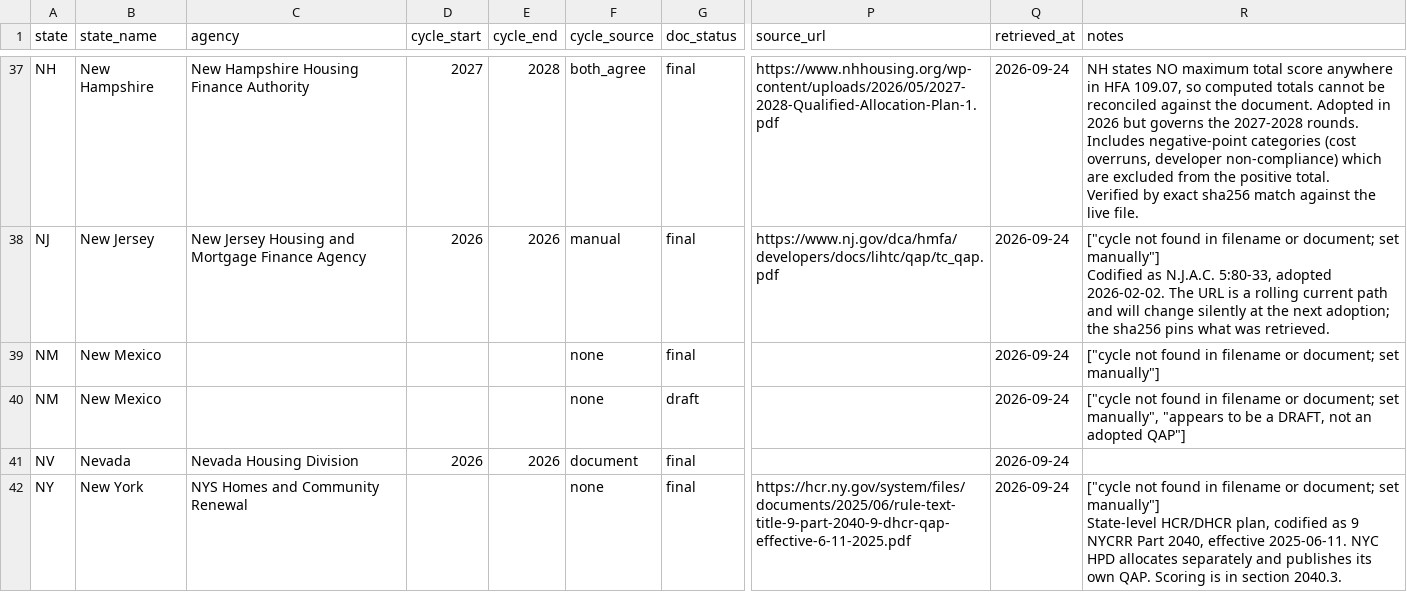
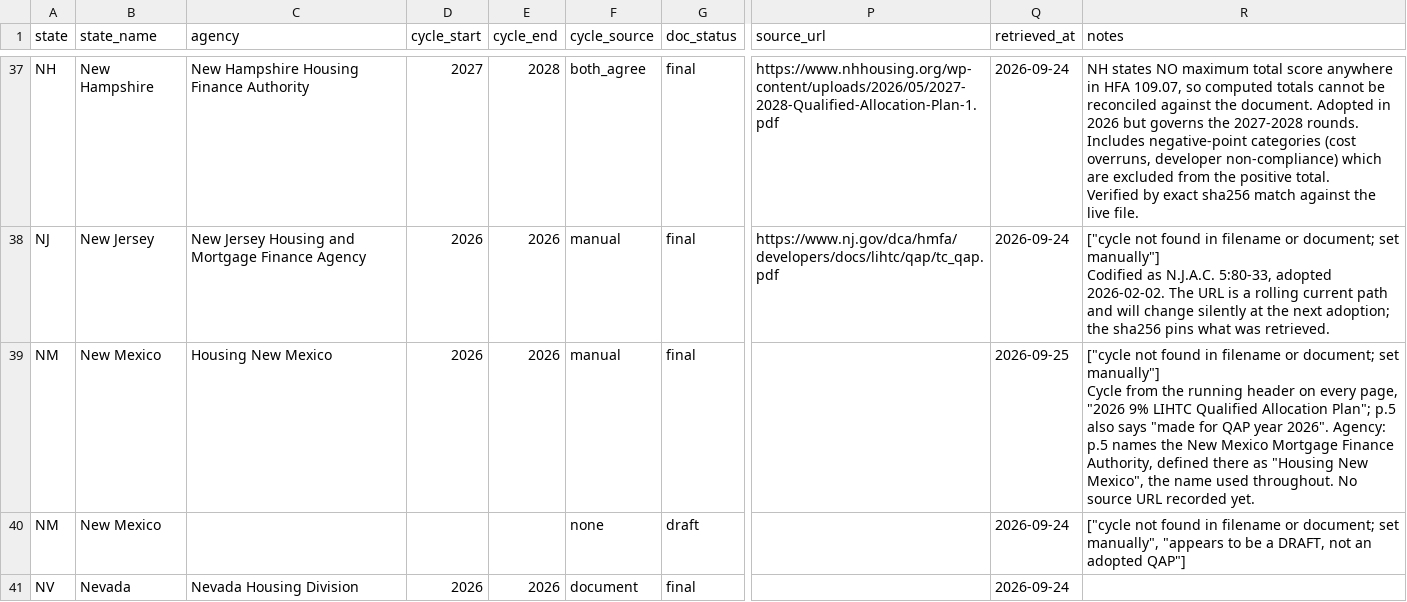
Before and after one commit to kmbrgandhi/qap, a CSV file: data/manifest.csv, drawn as a sheet; only a part is shown, gaps mark what is left out; the shorter side is filled out with more unchanged rows; ↵ is a line break in a cell; the diff names each change by its address in the sheet, - before the commit and + after, or states it on an @@ line.

```diff
--- a/data/manifest.csv
+++ b/data/manifest.csv
-C39 (agency): (empty)
+C39 (agency): Housing New Mexico
-D39 (cycle_start): (empty)
+D39 (cycle_start): 2026
-E39 (cycle_end): (empty)
+E39 (cycle_end): 2026
-F39 (cycle_source): none
+F39 (cycle_source): manual
-Q39 (retrieved_at): 2026-09-24
+Q39 (retrieved_at): 2026-09-25
-R39 (notes): …set manually"]
+R39 (notes): …set manually"] ↵ Cycle from the running header on every page, "2026 9% LIHTC Qualified Allocation Plan"; p.5 also says "made for QAP year 2026". Agency: p.5 names the New Mexico Mortgage Finance Authority, defined there as "Housing New Mexico", the name used throughout. No source URL recorded yet.
```
Also changed, not shown: data/sources.csv, 6 other files.
